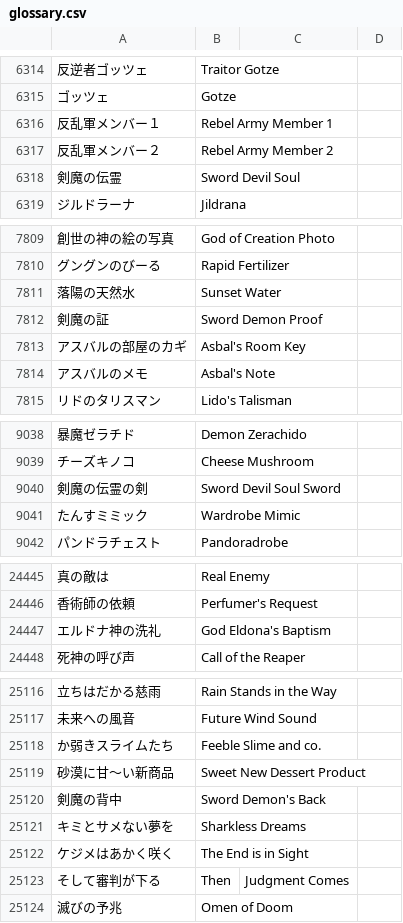
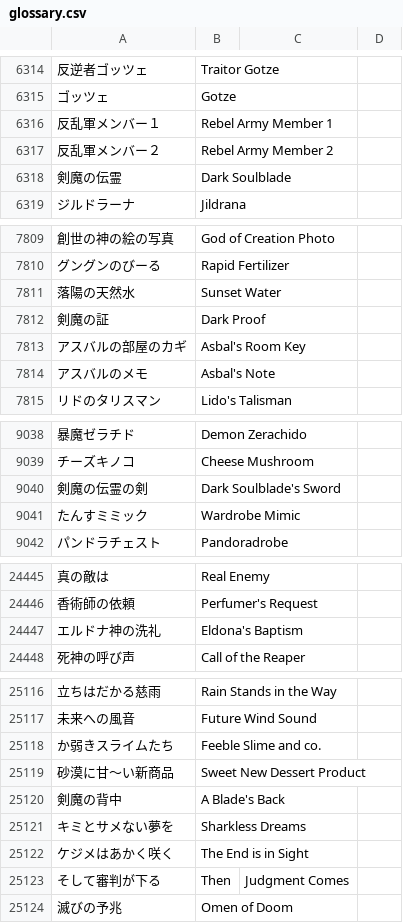
Before and after one commit to dqx-translation-project/dqx-custom-translations, a CSV file: csv/glossary.csv, drawn as a sheet; only a part is shown, gaps mark what is left out; the diff covers the shown part only; the diff names each change by its address in the sheet, - before the commit and + after, or states it on an @@ line.

```diff
--- a/csv/glossary.csv
+++ b/csv/glossary.csv
-B6318: Sword Devil Soul
+B6318: Dark Soulblade
-B7812: Sword Demon Proof
+B7812: Dark Proof
-B9040: Sword Devil Soul Sword
+B9040: Dark Soulblade's Sword
-B24447: God Eldona's Baptism
+B24447: Eldona's Baptism
-B25120: Sword Demon's Back
+B25120: A Blade's Back
```
Also changed, not shown: 10 edited cells elsewhere in this file.
